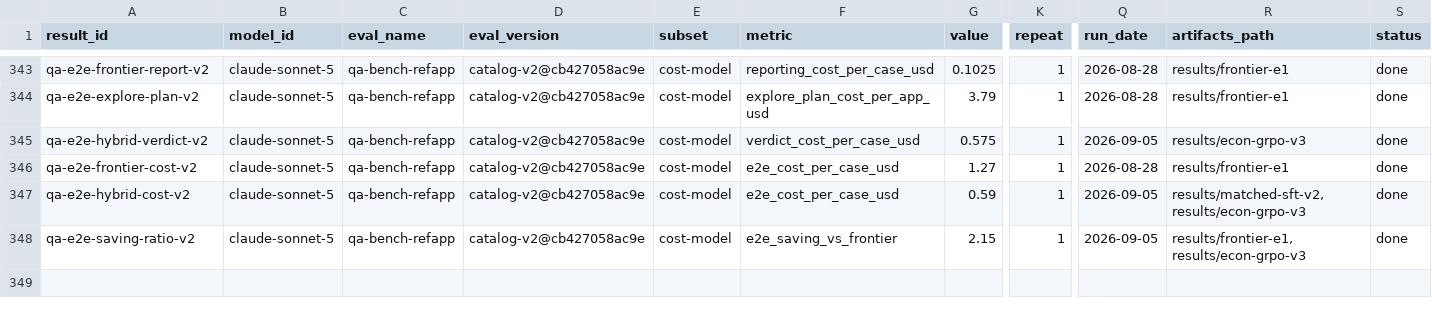
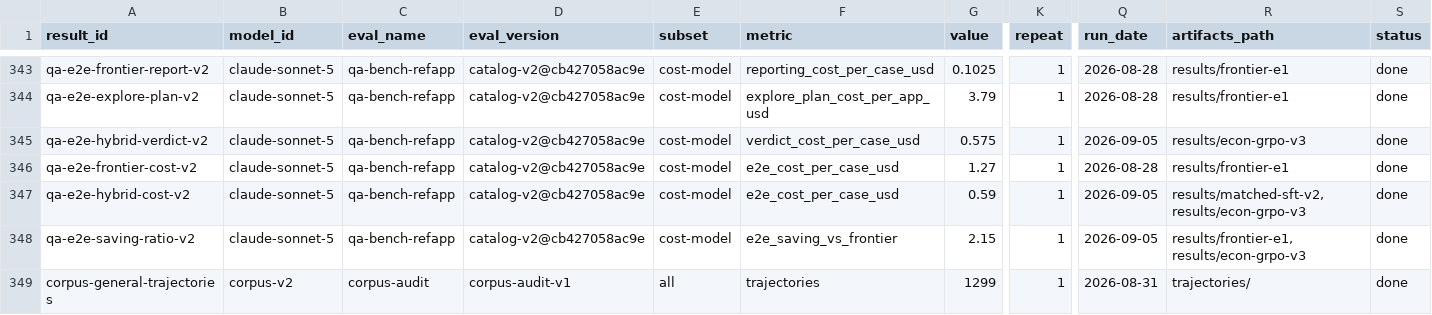
Before and after one commit to rmmajor/vetty_dataset_gather, a CSV file: experiments/results.csv, drawn as a sheet; only a part is shown, gaps mark what is left out; rows hold the shown columns only; the diff names each change by its address in the sheet, - before the commit and + after, or states it on an @@ line.

Commit message:
experiments: recover the general corpus recording count
Table 3.2 of the thesis had a blank where the general corpus should say
how many task directories were recorded. The count was never registered
at that corpus's freeze, though it was registered twice earlier as the
corpus grew, at 1068 and 1225.

It does not need a rerun. The admission gate is deterministic, the raw
recordings are still on disk, and their screenshots carry capture times
that the later relabel and polish passes never rewrote. Re-running
corpus_audit.is_trainable over every task directory in capture order
replays the corpus as it stood at any past moment. It reached the 738
trainable trajectories cua-sft-v2 trained on at 02:50 on 2026-08-31,
with 1299 recorded.

The QA freeze is the check: the same reconstruction reaches 1395 against
the 1398 registered, and reproduces the four withheld counts as 461, 76,
45 and 31 against 461, 76, 46 and 31. Accurate to a handful of
directories, not exact, and the note on the row says so.

```diff
--- a/experiments/results.csv
+++ b/experiments/results.csv
+row 349: corpus-general-trajectories | corpus-v2 | corpus-audit | corpus-audit-v1 | all | trajectories | 1299 | 1 | 2026-08-31 | trajectories/ | done
```
